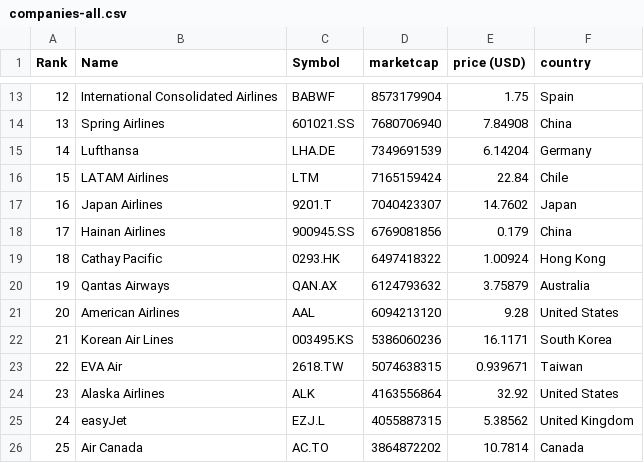
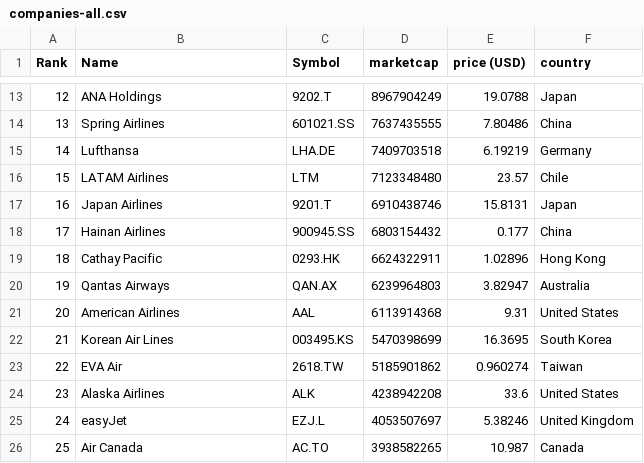
Before and after one commit to keops2004/merida-june-6-2024, a CSV file: companies-all.csv, drawn as a sheet; only a part is shown, gaps mark what is left out; the diff covers the shown part only.

```diff
--- a/companies-all.csv
+++ b/companies-all.csv
@@ -13,14 +13,14 @@
-"12","International Consolidated Airlines","BABWF","8573179904","1.75","Spain"
-"13","Spring Airlines","601021.SS","7680706940","7.84908","China"
-"14","Lufthansa","LHA.DE","7349691539","6.14204","Germany"
-"15","LATAM Airlines","LTM","7165159424","22.84","Chile"
-"16","Japan Airlines","9201.T","7040423307","14.7602","Japan"
-"17","Hainan Airlines","900945.SS","6769081856","0.179","China"
-"18","Cathay Pacific","0293.HK","6497418322","1.00924","Hong Kong"
-"19","Qantas Airways","QAN.AX","6124793632","3.75879","Australia"
-"20","American Airlines","AAL","6094213120","9.28","United States"
-"21","Korean Air Lines","003495.KS","5386060236","16.1171","South Korea"
-"22","EVA Air","2618.TW","5074638315","0.939671","Taiwan"
-"23","Alaska Airlines","ALK","4163556864","32.92","United States"
-"24","easyJet","EZJ.L","4055887315","5.38562","United Kingdom"
-"25","Air Canada","AC.TO","3864872202","10.7814","Canada"
+"12","ANA Holdings","9202.T","8967904249","19.0788","Japan"
+"13","Spring Airlines","601021.SS","7637435555","7.80486","China"
+"14","Lufthansa","LHA.DE","7409703518","6.19219","Germany"
+"15","LATAM Airlines","LTM","7123348480","23.57","Chile"
+"16","Japan Airlines","9201.T","6910438746","15.8131","Japan"
+"17","Hainan Airlines","900945.SS","6803154432","0.177","China"
+"18","Cathay Pacific","0293.HK","6624322911","1.02896","Hong Kong"
+"19","Qantas Airways","QAN.AX","6239964803","3.82947","Australia"
+"20","American Airlines","AAL","6113914368","9.31","United States"
+"21","Korean Air Lines","003495.KS","5470398699","16.3695","South Korea"
+"22","EVA Air","2618.TW","5185901862","0.960274","Taiwan"
+"23","Alaska Airlines","ALK","4238942208","33.6","United States"
+"24","easyJet","EZJ.L","4053507697","5.38246","United Kingdom"
+"25","Air Canada","AC.TO","3938582265","10.987","Canada"
```
Also changed, not shown: 161 edited cells elsewhere in this file, 3 other files.
